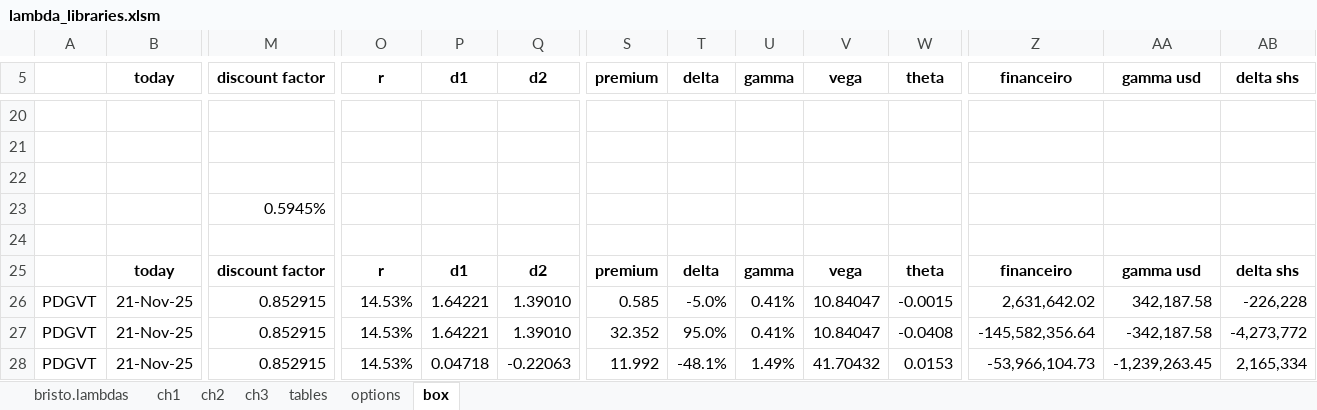
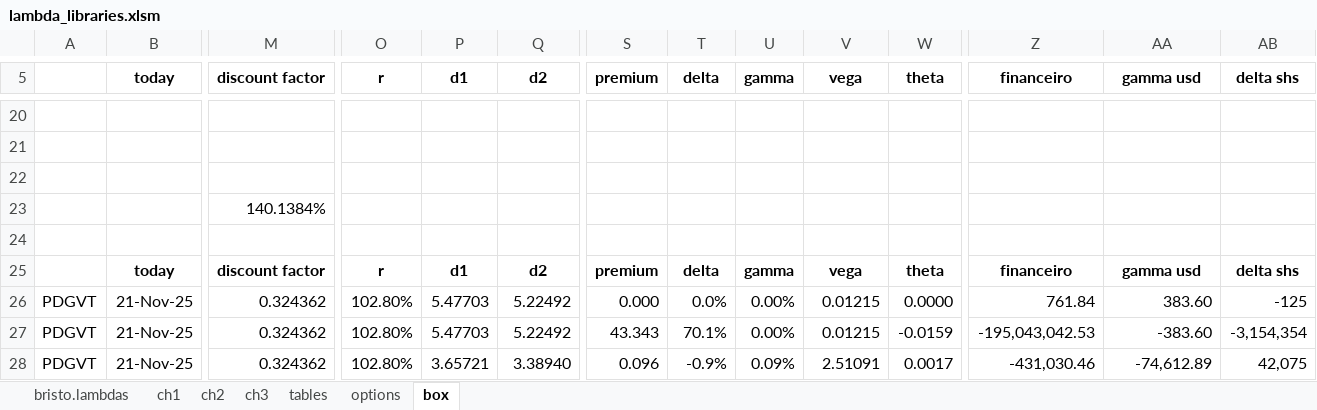
Before and after one commit to fbristotti/bristo-fin, an Excel workbook: data/xl/lambda_libraries.xlsm, sheet box, drawn as a sheet; only a part is shown, gaps mark what is left out; values as stored, in another font and other column widths than the file's, no borders; the diff covers the shown part only; the diff names each change by its address in the sheet, - before the commit and + after, or states it on an @@ line.

```diff
--- a/data/xl/lambda_libraries.xlsm (sheet box)
+++ b/data/xl/lambda_libraries.xlsm (sheet box)
-M23 (discount factor): 0.5945%
+M23 (discount factor): 140.1384%
-M26:M28 (discount factor): 0.852915
+M26:M28 (discount factor): 0.324362
-O26:O28 (r): 14.53%
+O26:O28 (r): 102.80%
-P26:P27 (d1): 1.64221
+P26:P27 (d1): 5.47703
-Q26:Q27 (d2): 1.39010
+Q26:Q27 (d2): 5.22492
-S26 (premium): 0.585
+S26 (premium): 0.000
-T26 (delta): -5.0%
+T26 (delta): 0.0%
-U26:U27 (gamma): 0.41%
+U26:U27 (gamma): 0.00%
-V26:V27 (vega): 10.84047
+V26:V27 (vega): 0.01215
-W26 (theta): -0.0015
+W26 (theta): 0.0000
-Z26 (financeiro): 2,631,642.02
+Z26 (financeiro): 761.84
-AA26 (gamma usd): 342,187.58
+AA26 (gamma usd): 383.60
-AB26 (delta shs): -226,228
+AB26 (delta shs): -125
-S27 (premium): 32.352
+S27 (premium): 43.343
-T27 (delta): 95.0%
+T27 (delta): 70.1%
-W27 (theta): -0.0408
+W27 (theta): -0.0159
-Z27 (financeiro): -145,582,356.64
+Z27 (financeiro): -195,043,042.53
-AA27 (gamma usd): -342,187.58
+AA27 (gamma usd): -383.60
-AB27 (delta shs): -4,273,772
+AB27 (delta shs): -3,154,354
-P28 (d1): 0.04718
+P28 (d1): 3.65721
-Q28 (d2): -0.22063
+Q28 (d2): 3.38940
-S28 (premium): 11.992
+S28 (premium): 0.096
-T28 (delta): -48.1%
+T28 (delta): -0.9%
-U28 (gamma): 1.49%
+U28 (gamma): 0.09%
-V28 (vega): 41.70432
+V28 (vega): 2.51091
-W28 (theta): 0.0153
+W28 (theta): 0.0017
-Z28 (financeiro): -53,966,104.73
+Z28 (financeiro): -431,030.46
-AA28 (gamma usd): -1,239,263.45
+AA28 (gamma usd): -74,612.89
-AB28 (delta shs): 2,165,334
+AB28 (delta shs): 42,075
```
Also changed, not shown: 51 edited cells elsewhere in this sheet, sheet options, sheet ch3, formulas that keep their value, 1 other file.
